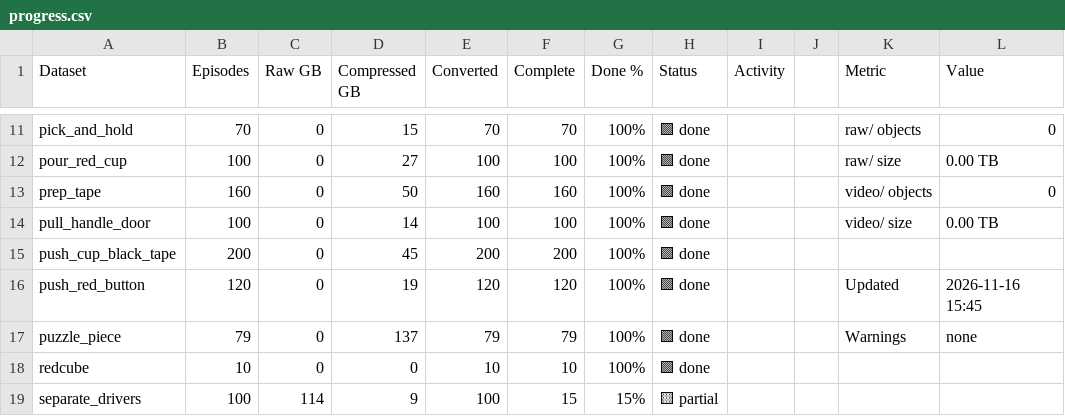
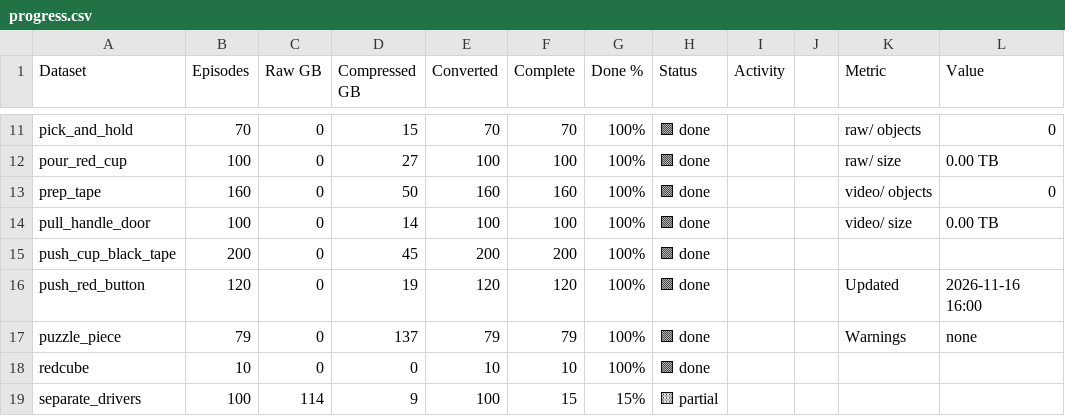
Before and after one commit to shantanuparab-tr/mcap-conversion-progress, a CSV file: progress.csv, drawn as a sheet; only a part is shown, gaps mark what is left out.

Commit message:
progress 2026-11-16T16:00

```diff
--- a/progress.csv
+++ b/progress.csv
@@ -15,3 +15,3 @@ pull_handle_door,100,0,14,100,100,100%,🟩 done,,,video/ size,0.00 TB
 push_cup_black_tape,200,0,45,200,200,100%,🟩 done,,,,
-push_red_button,120,0,19,120,120,100%,🟩 done,,,Updated,2026-11-16 15:45
+push_red_button,120,0,19,120,120,100%,🟩 done,,,Updated,2026-11-16 16:00
 puzzle_piece,79,0,137,79,79,100%,🟩 done,,,Warnings,none
```
